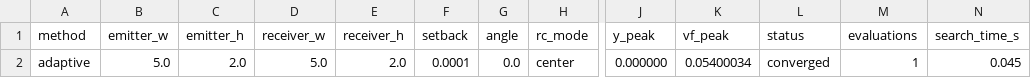
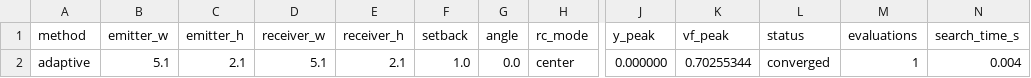
Before and after one commit to rogerH-glitch/PythonAdaptiveRadCalcStudy, a CSV file: results_adapt/adaptive.csv (was results_s9_adapt_contact/adaptive.csv), drawn as a sheet; only a part is shown, gaps mark what is left out; the diff names each change by its address in the sheet, - before the commit and + after, or states it on an @@ line.

Commit message:
Adaptive: true global error refinement + rc_point; runner auto-retry on miss; analytical diagnostic; far-field test
- Fixed adaptive solver to implement true Walton-style 1AI refinement with global error sum and priority queue
- Fixed iterations/cells tracking and ensured achieved_tol is always returned
- Added analytical cross-check diagnostics in case runner for parallel cases
- Added auto-retry with stricter settings when validation fails (bounded to 1 retry)
- Created comprehensive far-field test suite to verify adaptive solver tightening
- Updated CLI to properly wire rc_point and print/CSV fields
- Fixed peak locator to preserve method-specific metrics from evaluators
- All tests passing (125 passed, 1 skipped, 3 xpassed)

```diff
--- a/results_s9_adapt_contact/adaptive.csv
+++ b/results_adapt/adaptive.csv
-B2 (emitter_w): 5.0
+B2 (emitter_w): 5.1
-C2 (emitter_h): 2.0
+C2 (emitter_h): 2.1
-D2 (receiver_w): 5.0
+D2 (receiver_w): 5.1
-E2 (receiver_h): 2.0
+E2 (receiver_h): 2.1
-F2 (setback): 0.0001
+F2 (setback): 1.0
-K2 (vf_peak): 0.05400034
+K2 (vf_peak): 0.70255344
-N2 (search_time_s): 0.045
+N2 (search_time_s): 0.004
```
Also changed, not shown: 12 other files.
